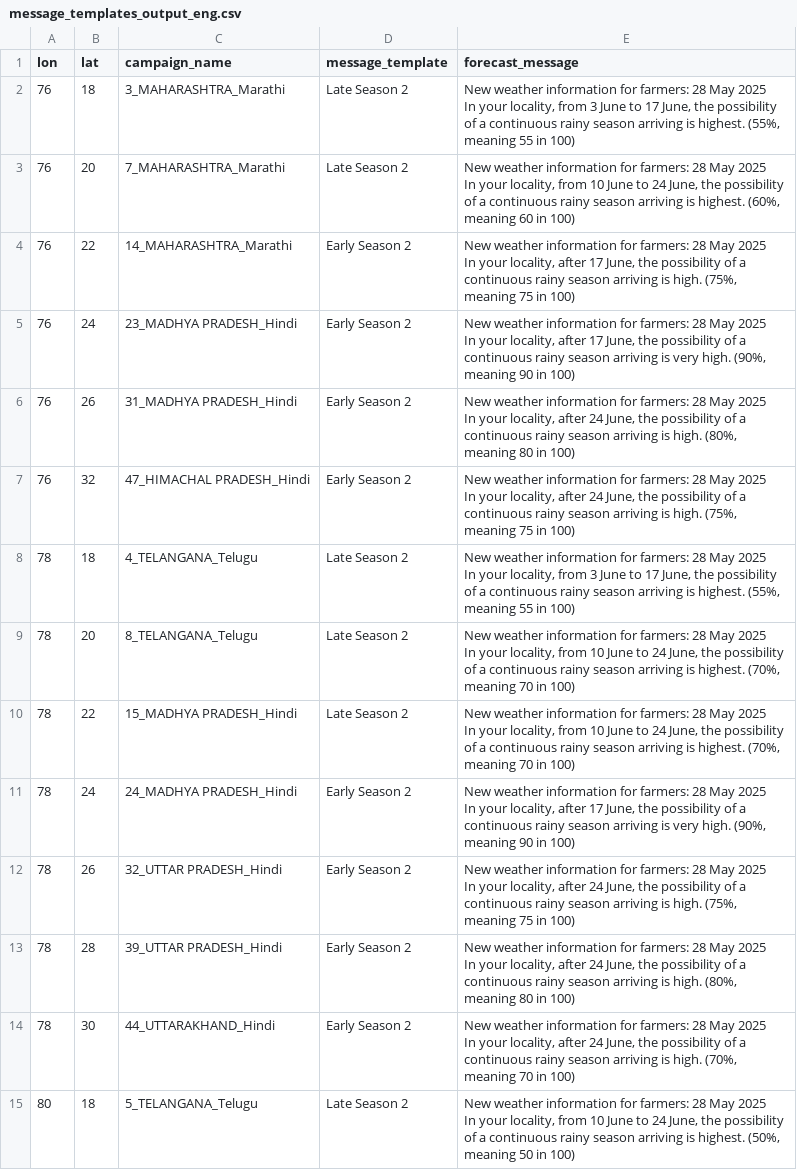
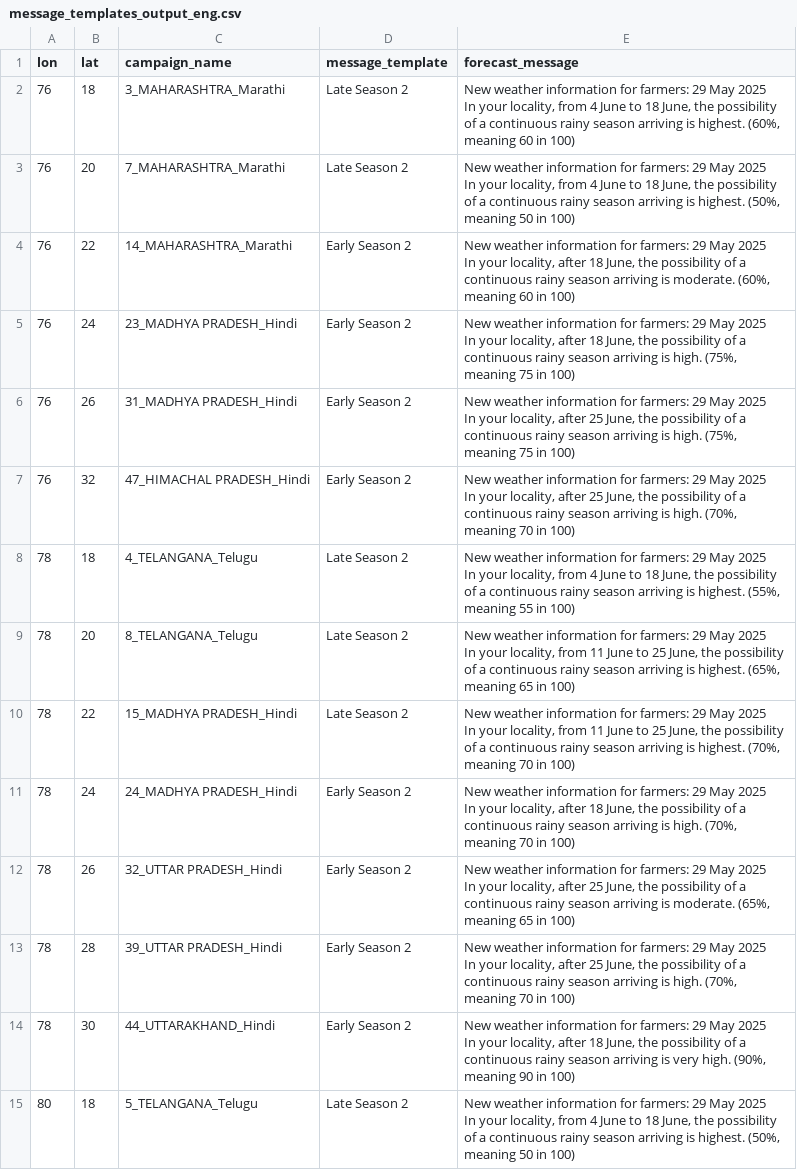
Before and after one commit to envfluids/monsoon-operational, a CSV file: docs/assets/data/message_templates_output_eng.csv, drawn as a sheet; only a part is shown; ↵ is a line break in a cell; the diff covers the shown part only; the diff names each change by its address in the sheet, - before the commit and + after, or states it on an @@ line.

```diff
--- a/docs/assets/data/message_templates_output_eng.csv
+++ b/docs/assets/data/message_templates_output_eng.csv
-E2 (forecast_message): …for farmers: 28 May 2025 ↵ In your locality, from 3 June to 17 June, the possibility of a continuous rainy season arriving is highest. (55%, meaning 55 in 100)
+E2 (forecast_message): …for farmers: 29 May 2025 ↵ In your locality, from 4 June to 18 June, the possibility of a continuous rainy season arriving is highest. (60%, meaning 60 in 100)
-E3 (forecast_message): …for farmers: 28 May 2025 ↵ In your locality, from 10 June to 24 June, the possibility of a continuous rainy season arriving is highest. (60%, meaning 60 in 100)
+E3 (forecast_message): …for farmers: 29 May 2025 ↵ In your locality, from 4 June to 18 June, the possibility of a continuous rainy season arriving is highest. (50%, meaning 50 in 100)
-E4 (forecast_message): …for farmers: 28 May 2025 ↵ In your locality, after 17 June, the possibility of a continuous rainy season arriving is high. (75%, meaning 75 in 100)
+E4 (forecast_message): …for farmers: 29 May 2025 ↵ In your locality, after 18 June, the possibility of a continuous rainy season arriving is moderate. (60%, meaning 60 in 100)
-E5 (forecast_message): …for farmers: 28 May 2025 ↵ In your locality, after 17 June, the possibility of a continuous rainy season arriving is very high. (90%, meaning 90 in 100)
+E5 (forecast_message): …for farmers: 29 May 2025 ↵ In your locality, after 18 June, the possibility of a continuous rainy season arriving is high. (75%, meaning 75 in 100)
-E6 (forecast_message): …for farmers: 28 May 2025 ↵ In your locality, after 24 June, the possibility of a continuous rainy season arriving is high. (80%, meaning 80 in 100)
+E6 (forecast_message): …for farmers: 29 May 2025 ↵ In your locality, after 25 June, the possibility of a continuous rainy season arriving is high. (75%, meaning 75 in 100)
-E7 (forecast_message): …for farmers: 28 May 2025 ↵ In your locality, after 24 June, the possibility of a continuous rainy season arriving is high. (75%, meaning 75 in 100)
+E7 (forecast_message): …for farmers: 29 May 2025 ↵ In your locality, after 25 June, the possibility of a continuous rainy season arriving is high. (70%, meaning 70 in 100)
-E8 (forecast_message): …for farmers: 28 May 2025 ↵ In your locality, from 3 June to 17 June, the…
+E8 (forecast_message): …for farmers: 29 May 2025 ↵ In your locality, from 4 June to 18 June, the…
-E9 (forecast_message): …for farmers: 28 May 2025 ↵ In your locality, from 10 June to 24 June, the possibility of a continuous rainy season arriving is highest. (70%, meaning 70 in 100)
+E9 (forecast_message): …for farmers: 29 May 2025 ↵ In your locality, from 11 June to 25 June, the possibility of a continuous rainy season arriving is highest. (65%, meaning 65 in 100)
-E10 (forecast_message): …for farmers: 28 May 2025 ↵ In your locality, from 10 June to 24 June, the…
+E10 (forecast_message): …for farmers: 29 May 2025 ↵ In your locality, from 11 June to 25 June, the…
-E11 (forecast_message): …for farmers: 28 May 2025 ↵ In your locality, after 17 June, the possibility of a continuous rainy season arriving is very high. (90%, meaning 90 in 100)
+E11 (forecast_message): …for farmers: 29 May 2025 ↵ In your locality, after 18 June, the possibility of a continuous rainy season arriving is high. (70%, meaning 70 in 100)
-E12 (forecast_message): …for farmers: 28 May 2025 ↵ In your locality, after 24 June, the possibility of a continuous rainy season arriving is high. (75%, meaning 75 in 100)
+E12 (forecast_message): …for farmers: 29 May 2025 ↵ In your locality, after 25 June, the possibility of a continuous rainy season arriving is moderate. (65%, meaning 65 in 100)
-E13 (forecast_message): …for farmers: 28 May 2025 ↵ In your locality, after 24 June, the possibility of a continuous rainy season arriving is high. (80%, meaning 80 in 100)
+E13 (forecast_message): …for farmers: 29 May 2025 ↵ In your locality, after 25 June, the possibility of a continuous rainy season arriving is high. (70%, meaning 70 in 100)
-E14 (forecast_message): …for farmers: 28 May 2025 ↵ In your locality, after 24 June, the possibility of a continuous rainy season arriving is high. (70%, meaning 70 in 100)
+E14 (forecast_message): …for farmers: 29 May 2025 ↵ In your locality, after 18 June, the possibility of a continuous rainy season arriving is very high. (90%, meaning 90 in 100)
-E15 (forecast_message): …for farmers: 28 May 2025 ↵ In your locality, from 10 June to 24 June, the…
+E15 (forecast_message): …for farmers: 29 May 2025 ↵ In your locality, from 4 June to 18 June, the…
```
Also changed, not shown: 19 edited cells elsewhere in this file, 2 other files.
